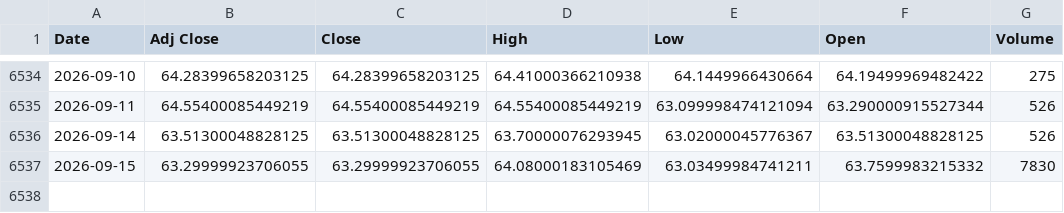
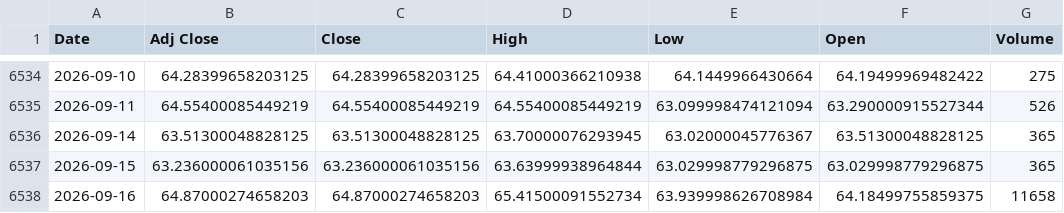
Before and after one commit to ahmed18y/GoldMind2, a CSV file: data/raw/04_EXPERIMENTAL/Silver.csv, drawn as a sheet; only a part is shown, gaps mark what is left out.

```diff
--- a/data/raw/04_EXPERIMENTAL/Silver.csv
+++ b/data/raw/04_EXPERIMENTAL/Silver.csv
@@ -6535,3 +6535,4 @@
 2026-09-11,64.55400085449219,64.55400085449219,64.55400085449219,63.099998474121094,63.290000915527344,526
-2026-09-14,63.51300048828125,63.51300048828125,63.70000076293945,63.02000045776367,63.51300048828125,526
-2026-09-15,63.29999923706055,63.29999923706055,64.08000183105469,63.03499984741211,63.7599983215332,7830
+2026-09-14,63.51300048828125,63.51300048828125,63.70000076293945,63.02000045776367,63.51300048828125,365
+2026-09-15,63.236000061035156,63.236000061035156,63.63999938964844,63.029998779296875,63.029998779296875,365
+2026-09-16,64.87000274658203,64.87000274658203,65.41500091552734,63.939998626708984,64.18499755859375,11658
```
Also changed, not shown: data/processed/recent_market_window.csv, data/raw/02_CORE/USD_EGP.csv, 14 other files.
